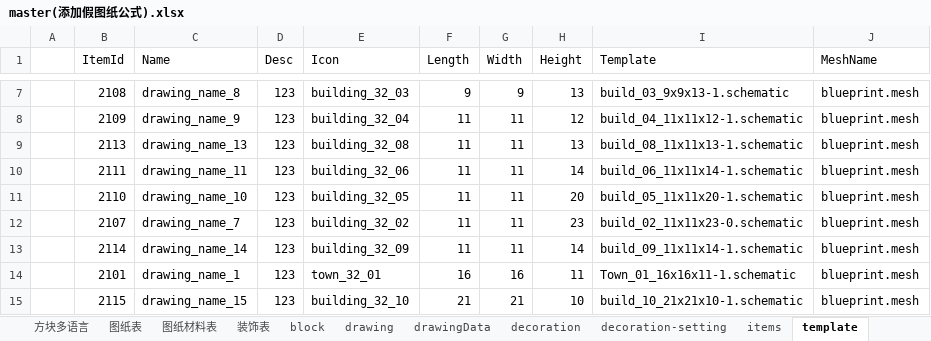
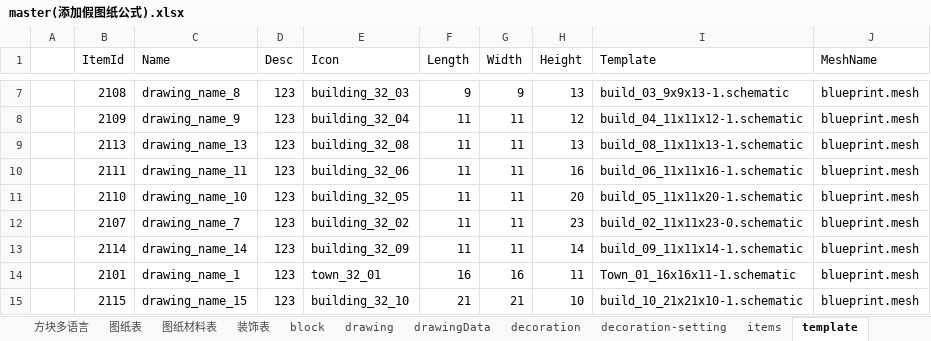
Before and after one commit to heliaoyuan10086/Game, an Excel workbook: BlockCity/master(添加假图纸公式).xlsx, sheet template, drawn as a sheet; only a part is shown, gaps mark what is left out; values as stored, in another font and other column widths than the file's, no borders; the diff names each change by its address in the sheet, - before the commit and + after, or states it on an @@ line.

```diff
--- a/BlockCity/master(添加假图纸公式).xlsx (sheet template)
+++ b/BlockCity/master(添加假图纸公式).xlsx (sheet template)
-H10 (Height): 14
+H10 (Height): 16
-I10 (Template): build_06_11x11x14-1.schematic
+I10 (Template): build_06_11x11x16-1.schematic
```
Also changed, not shown: sheet 图纸材料表, sheet drawingData, sheet 图纸表, sheet drawing, sheet items, formulas that keep their value, 8 other files.
